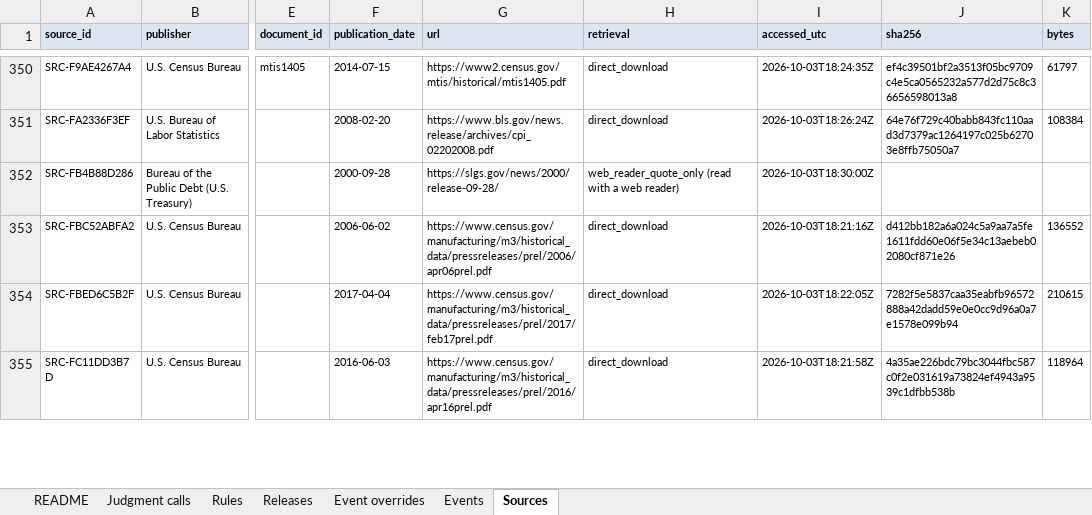
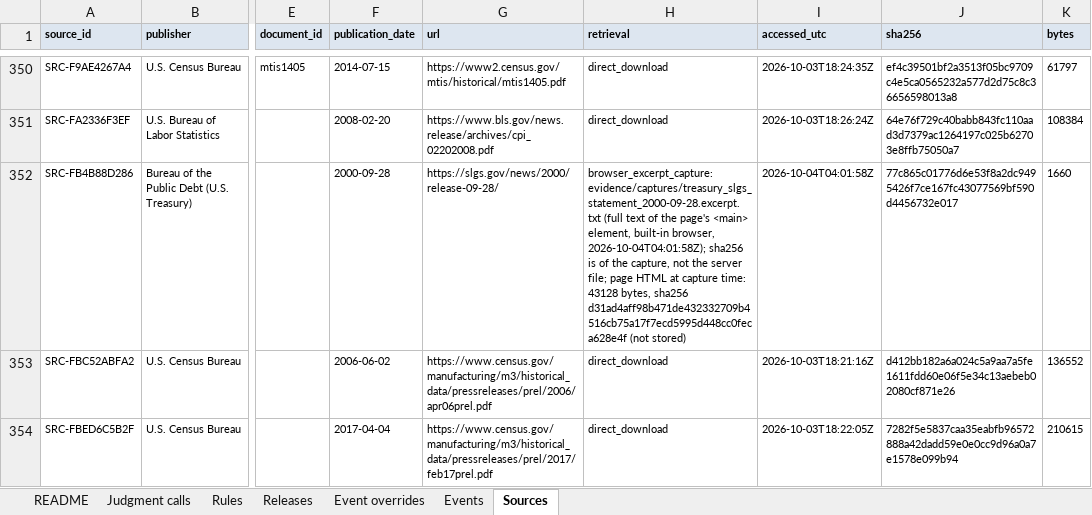
Before and after one commit to TosinClement/feddrift, an Excel workbook: labels/review/FedDrift_label_review.xlsx, sheet Sources, drawn as a sheet; only a part is shown, gaps mark what is left out; the shorter side is filled out with more unchanged rows; values as stored, in another font and other column widths than the file's, no borders; the diff names each change by its address in the sheet, - before the commit and + after, or states it on an @@ line.

```diff
--- a/labels/review/FedDrift_label_review.xlsx (sheet Sources)
+++ b/labels/review/FedDrift_label_review.xlsx (sheet Sources)
-H352 (retrieval): web_reader_quote_only (read with a web reader)
+H352 (retrieval): browser_excerpt_capture: evidence/captures/treasury_slgs_statement_2000-09-28.excerpt.txt (full text of the page's <main> element, built-in browser, 2026-10-04T04:01:58Z); sha256 is of the capture, not the server file; page HTML at capture time: 43128 bytes, sha256 d31ad4aff98b471de432332709b4516cb75a17f7ecd5995d448cc0feca628e4f (not stored)
-I352 (accessed_utc): 2026-10-03T18:30:00Z
+I352 (accessed_utc): 2026-10-04T04:01:58Z
-J352 (sha256): (empty)
+J352 (sha256): 77c865c01776d6e53f8a2dc9495426f7ce167fc43077569bf590d4456732e017
-K352 (bytes): (empty)
+K352 (bytes): 1660
```
Also changed, not shown: 9 other files.
